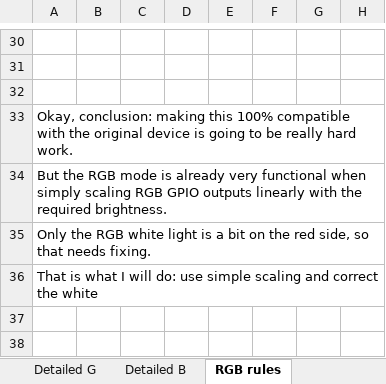
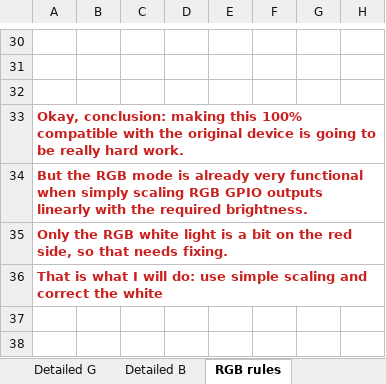
Before and after one commit to mmakaay/esphome-xiaomi_bslamp2, an Excel workbook: doc/reverse_engineering/Yeelight GPIO measurements.xlsx, sheet RGB rules, drawn as a sheet; only a part is shown, gaps mark what is left out; values as stored, in another font and other column widths than the file's, no borders; the diff names each change by its address in the sheet, - before the commit and + after, or states it on an @@ line.

```diff
--- a/doc/reverse_engineering/Yeelight GPIO measurements.xlsx (sheet RGB rules)
+++ b/doc/reverse_engineering/Yeelight GPIO measurements.xlsx (sheet RGB rules)
@@ A33:A36 bold: off → on, text colour: black → #C9211E @@
```
Also changed, not shown: sheet Nightlight, sheet Detailed R, other sheet tabs, charts or pictures, 9 other files.
